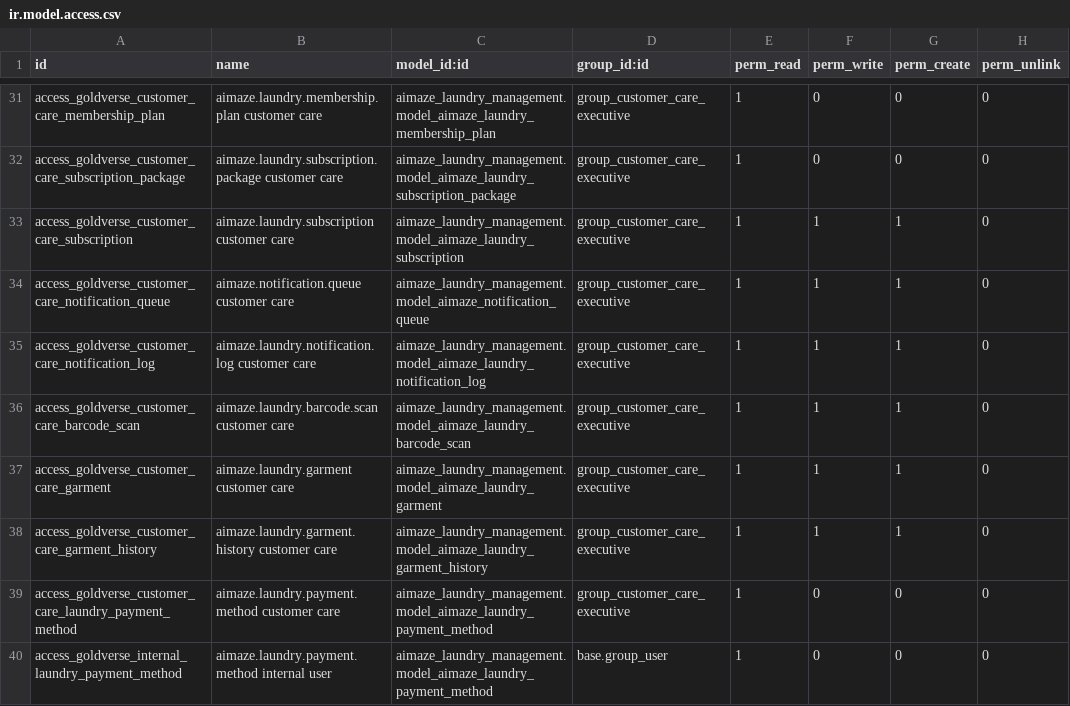
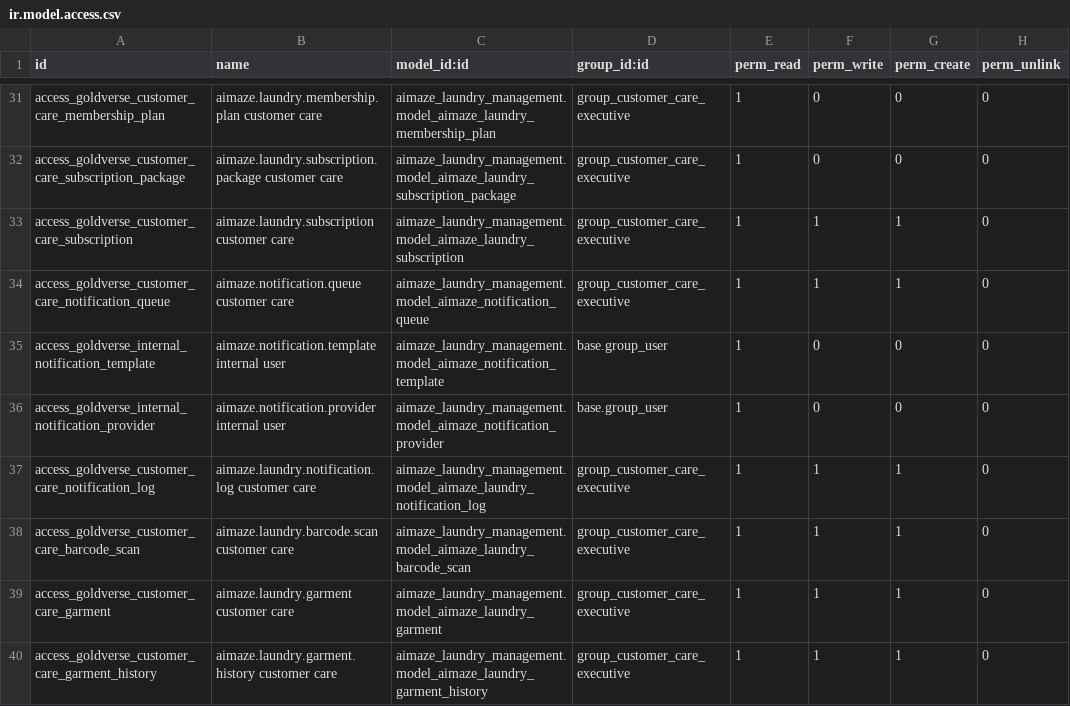
Before and after one commit to aimazetechsolutions-ship-it/AimAze-Laundry-ERP-GoldVerse, a CSV file: addons/goldverse_premium_laundry_branding/security/ir.model.access.csv, drawn as a sheet; only a part is shown, gaps mark what is left out; the shorter side is filled out with more unchanged rows; the diff names each change by its address in the sheet, - before the commit and + after, or states it on an @@ line.

Commit message:
Allow users to read notification templates

```diff
--- a/addons/goldverse_premium_laundry_branding/security/ir.model.access.csv
+++ b/addons/goldverse_premium_laundry_branding/security/ir.model.access.csv
+row 35: access_goldverse_internal_notification_template | aimaze.notification.template internal user | aimaze_laundry_management.model_aimaze_notification_template | base.group_user | 1 | 0 | 0 | 0
+row 36: access_goldverse_internal_notification_provider | aimaze.notification.provider internal user | aimaze_laundry_management.model_aimaze_notification_provider | base.group_user | 1 | 0 | 0 | 0
```
